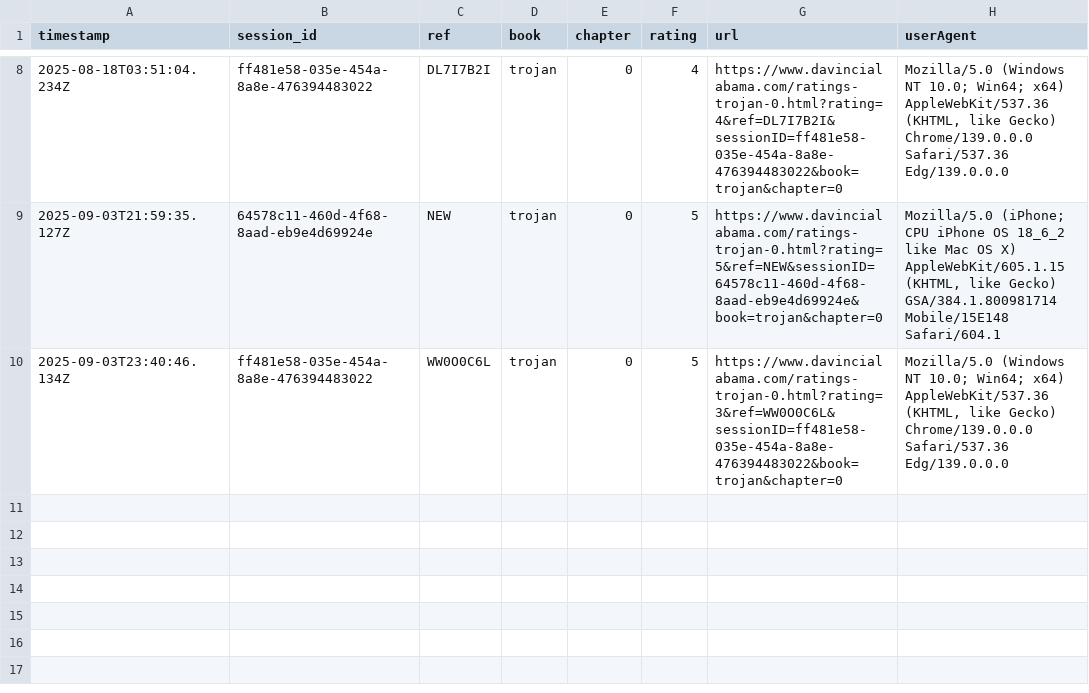
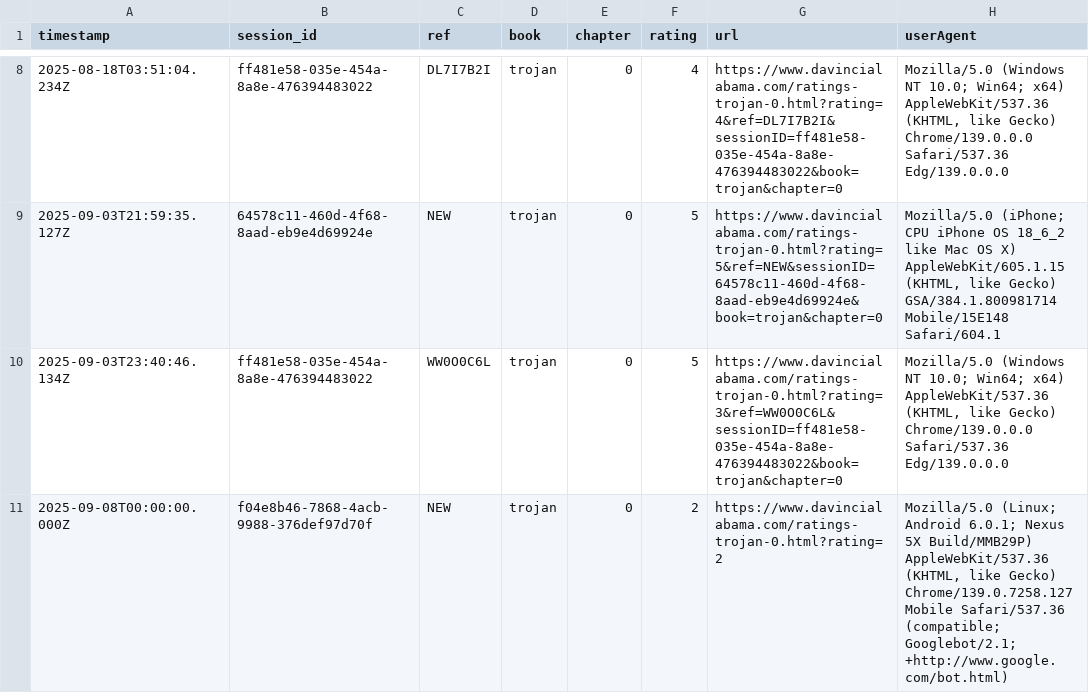
Before and after one commit to SMorris-DaVinci/referral-codes, a CSV file: ratings-log.csv, drawn as a sheet; only a part is shown, gaps mark what is left out.

Commit message:
Add rating

```diff
--- a/ratings-log.csv
+++ b/ratings-log.csv
@@ -10 +10,2 @@ timestamp,session_id,ref,book,chapter,rating,url,userAgent
 "2025-09-03T23:40:46.134Z","ff481e58-035e-454a-8a8e-476394483022","WW0O0C6L","trojan","0","5","https://www.davincialabama.com/ratings-trojan-0.html?rating=3&ref=WW0O0C6L&sessionID=ff481e58-035e-454a-8a8e-476394483022&book=trojan&chapter=0","Mozilla/5.0 (Windows NT 10.0; Win64; x64) AppleWebKit/537.36 (KHTML, like Gecko) Chrome/139.0.0.0 Safari/537.36 Edg/139.0.0.0"
+"2025-09-08T00:00:00.000Z","f04e8b46-7868-4acb-9988-376def97d70f","NEW","trojan","0","2","https://www.davincialabama.com/ratings-trojan-0.html?rating=2","Mozilla/5.0 (Linux; Android 6.0.1; Nexus 5X Build/MMB29P) AppleWebKit/537.36 (KHTML, like Gecko) Chrome/139.0.7258.127 Mobile Safari/537.36 (compatible; Googlebot/2.1; +http://www.google.com/bot.html)"
```
